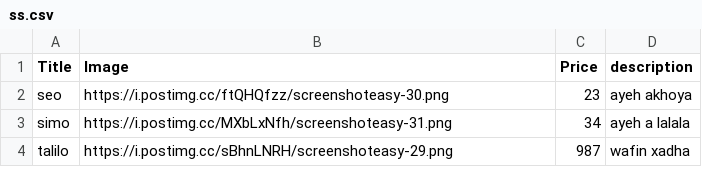
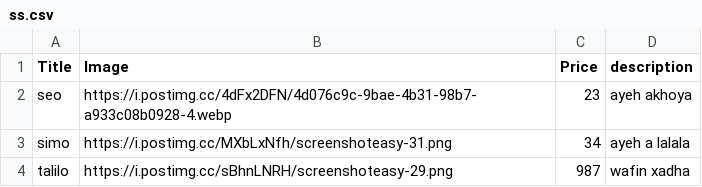
Before and after one commit to memadolo1201/bb, a CSV file: ss.csv, drawn as a sheet.

Commit message:
Update ss.csv

```diff
--- a/ss.csv
+++ b/ss.csv
@@ -1,3 +1,3 @@
 Title,Image,Price,description
-seo,https://i.postimg.cc/ftQHQfzz/screenshoteasy-30.png,23,ayeh akhoya
+seo,https://i.postimg.cc/4dFx2DFN/4d076c9c-9bae-4b31-98b7-a933c08b0928-4.webp,23,ayeh akhoya
 simo,https://i.postimg.cc/MXbLxNfh/screenshoteasy-31.png,34,ayeh a lalala
```
